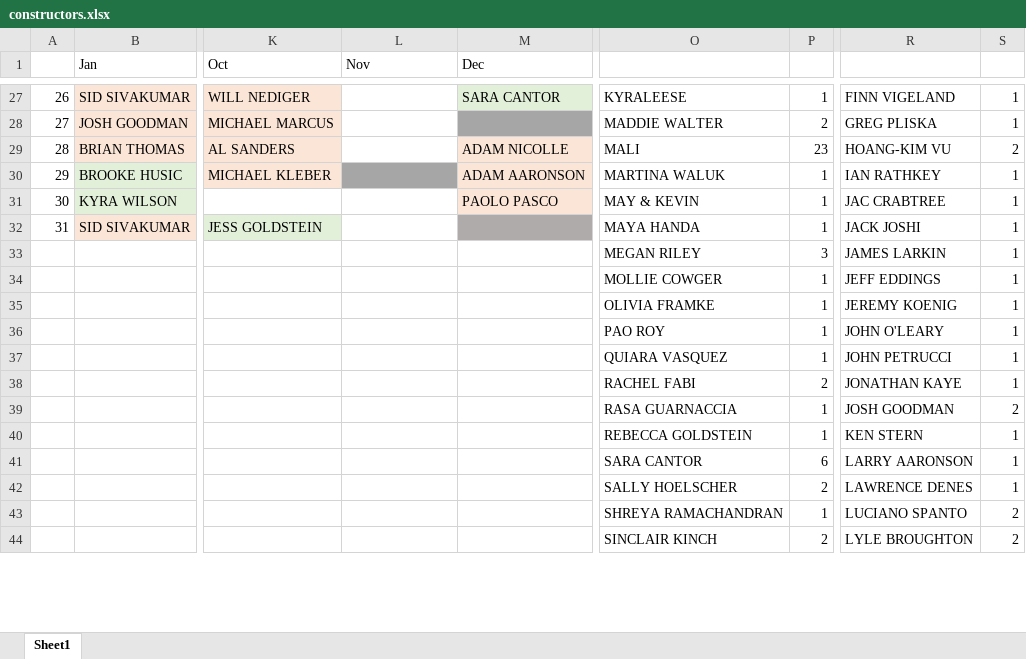
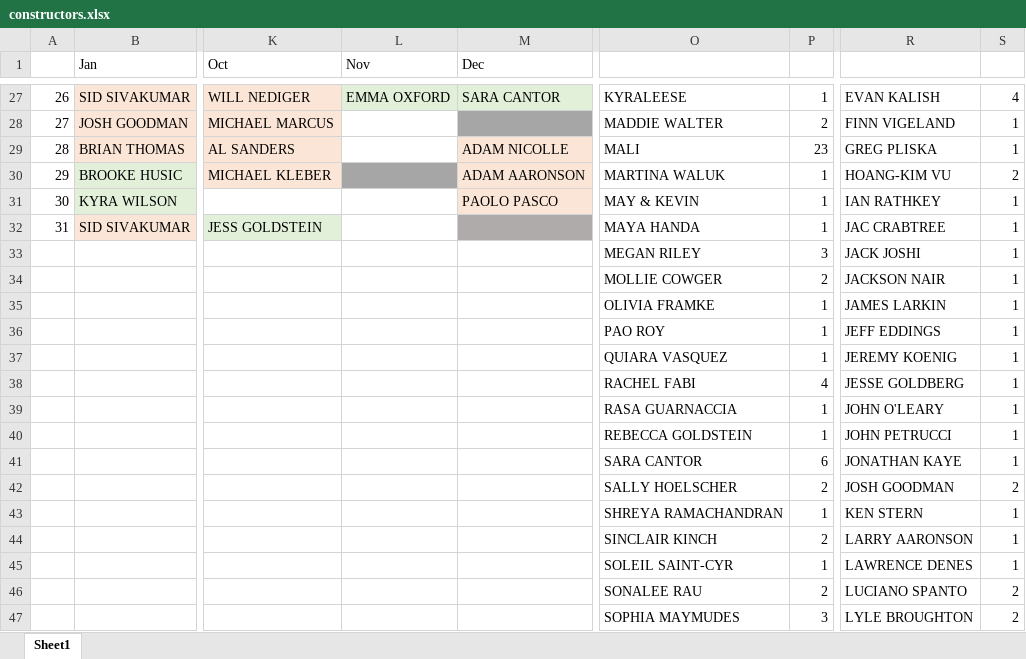
Before and after one commit to malihanda/xw-a-day, an Excel workbook: constructors.xlsx, sheet Sheet1, drawn as a sheet; only a part is shown, gaps mark what is left out; values as stored, in another font and other column widths than the file's, no borders; removed rows and columns are numbered as before the commit, all else as after; rows hold the shown columns only; the diff covers the shown part only; the diff names each change by its address in the sheet, - before the commit and + after, or states it on an @@ line.

```diff
--- a/constructors.xlsx (sheet Sheet1)
+++ b/constructors.xlsx (sheet Sheet1)
-L27 (Nov): (empty)
+L27 (Nov): EMMA OXFORD
-L27 fill: none
+L27 fill: #E2F0D9
-R27: FINN VIGELAND
+R27: EVAN KALISH
-S27: 1
+S27: 4
-R28: GREG PLISKA
+R28: FINN VIGELAND
-R29: HOANG-KIM VU
+R29: GREG PLISKA
-S29: 2
+S29: 1
-R30: IAN RATHKEY
+R30: HOANG-KIM VU
-S30: 1
+S30: 2
-R31: JAC CRABTREE
+R31: IAN RATHKEY
-R32: JACK JOSHI
+R32: JAC CRABTREE
-R33: JAMES LARKIN
+R33: JACK JOSHI
-P34: 1
+P34: 2
-R34: JEFF EDDINGS
+R34: JACKSON NAIR
-R35: JEREMY KOENIG
+R35: JAMES LARKIN
-R36: JOHN O'LEARY
+R36: JEFF EDDINGS
-R37: JOHN PETRUCCI
+R37: JEREMY KOENIG
-P38: 2
+P38: 4
-R38: JONATHAN KAYE
+R38: JESSE GOLDBERG
-R39: JOSH GOODMAN
+R39: JOHN O'LEARY
-S39: 2
+S39: 1
-R40: KEN STERN
+R40: JOHN PETRUCCI
-R41: LARRY AARONSON
+R41: JONATHAN KAYE
+row 42:  |  |  |  |  | SALLY HOELSCHER | 2 | JOSH GOODMAN | 2
+row 43:  |  |  |  |  | SHREYA RAMACHANDRAN | 1 | KEN STERN | 1
+row 44:  |  |  |  |  | SINCLAIR KINCH | 2 | LARRY AARONSON | 1
-O45: SALLY HOELSCHER
+O45: SOLEIL SAINT-CYR
-P45: 2
+P45: 1
-row 43:  |  |  |  |  | SHREYA RAMACHANDRAN | 1 | LUCIANO SPANTO | 2
-O46: SINCLAIR KINCH
+O46: SONALEE RAU
-R46: LYLE BROUGHTON
+R46: LUCIANO SPANTO
+row 47:  |  |  |  |  | SOPHIA MAYMUDES | 3 | LYLE BROUGHTON | 2
```
Also changed, not shown: 4 added rows, 3 removed rows, 32 edited cells and cell formats elsewhere in this sheet, 1 other file.
